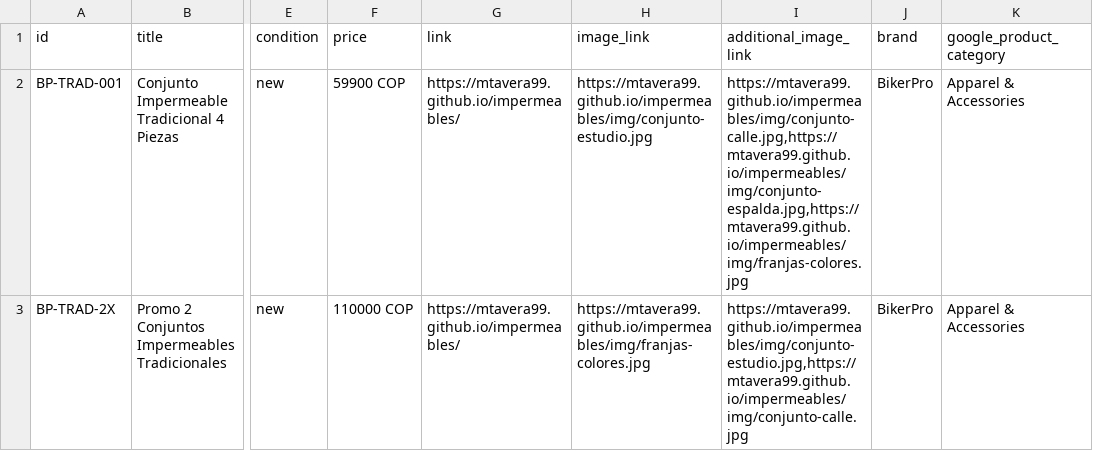
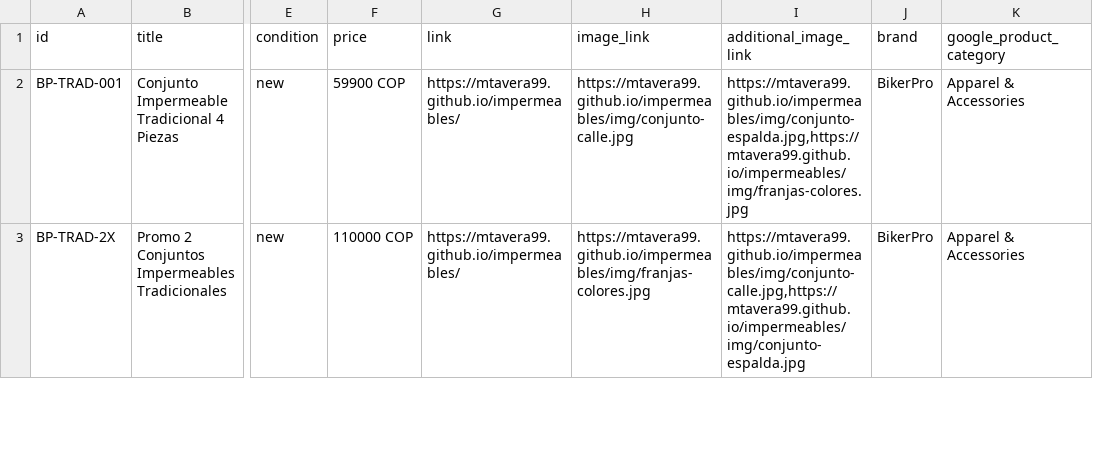
Before and after one commit to mtavera99/impermeables, a CSV file: catalogo/catalogo-bikerpro.csv, drawn as a sheet; only a part is shown, gaps mark what is left out; the diff covers the shown part only; the diff names each change by its address in the sheet, - before the commit and + after, or states it on an @@ line.

Commit message:
Catalogo completo: 5 productos con las fotos reales y los precios del dueno
CORRECCION: habia asignado la toma de estudio al Tradicional. El dueno aclaro
que esas son del COLMENA — se ve la textura tipo colmena en la tela, el logo
ICON y el cierre en el tobillo. Reasignadas.

Fotos por producto:
  Tradicional  conjunto-calle + espalda + franjas-colores (en la calle, franja roja)
  Promo 2      franjas-colores como portada (responde la duda de color de una)
  Colmena      colmena-estudio + frente + espalda + detalle del cierre
  Reflectiva   reflectiva-noche (brillando) + reflectiva-dia
  Guantes      guantes-city

Precios que dio el dueno: reflectiva $119.900 · guantes $49.900.
No los invente: el catalogo es exactamente lo que el cliente espera pagar.

Con 5 productos se cumple el minimo que pedia Meta para desbloquear todos los
formatos de anuncio.

En las descripciones de reflectiva y guantes NO se afirman tallas ni materiales
que no esten confirmados: invitan a preguntar por WhatsApp, que ademas abre
conversacion. Y los guantes mencionan que van en el mismo paquete que el
impermeable, que es el argumento de envio compartido que ya funciona.

Las 10 imagenes verificadas: todas existen en docs/img.

```diff
--- a/catalogo/catalogo-bikerpro.csv
+++ b/catalogo/catalogo-bikerpro.csv
-H2 (image_link): https://mtavera99.github.io/impermeables/img/conjunto-estudio.jpg
+H2 (image_link): https://mtavera99.github.io/impermeables/img/conjunto-calle.jpg
-I2 (additional_image_link): https://mtavera99.github.io/impermeables/img/conjunto-calle.jpg,https://mtavera99.github.io/impermeables/img/conjunto-espalda.jpg,https://mtavera99.github.io/impermeables/img/franjas-colores.jpg
+I2 (additional_image_link): https://mtavera99.github.io/impermeables/img/conjunto-espalda.jpg,https://mtavera99.github.io/impermeables/img/franjas-colores.jpg
-I3 (additional_image_link): https://mtavera99.github.io/impermeables/img/conjunto-estudio.jpg,https://mtavera99.github.io/impermeables/img/conjunto-calle.jpg
+I3 (additional_image_link): https://mtavera99.github.io/impermeables/img/conjunto-calle.jpg,https://mtavera99.github.io/impermeables/img/conjunto-espalda.jpg
```
Also changed, not shown: 3 added rows and 3 edited cells elsewhere in this file, 4 other files.
